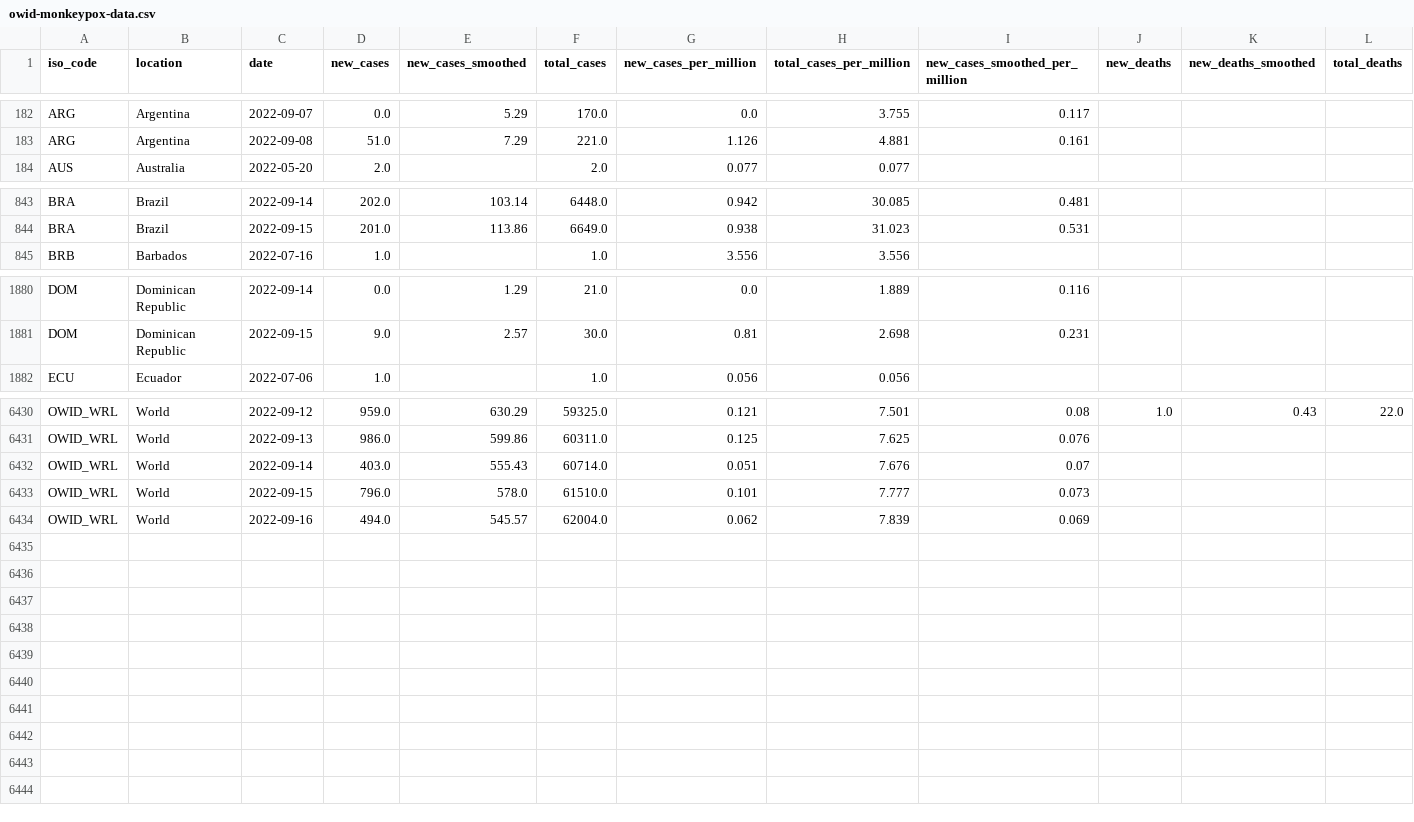
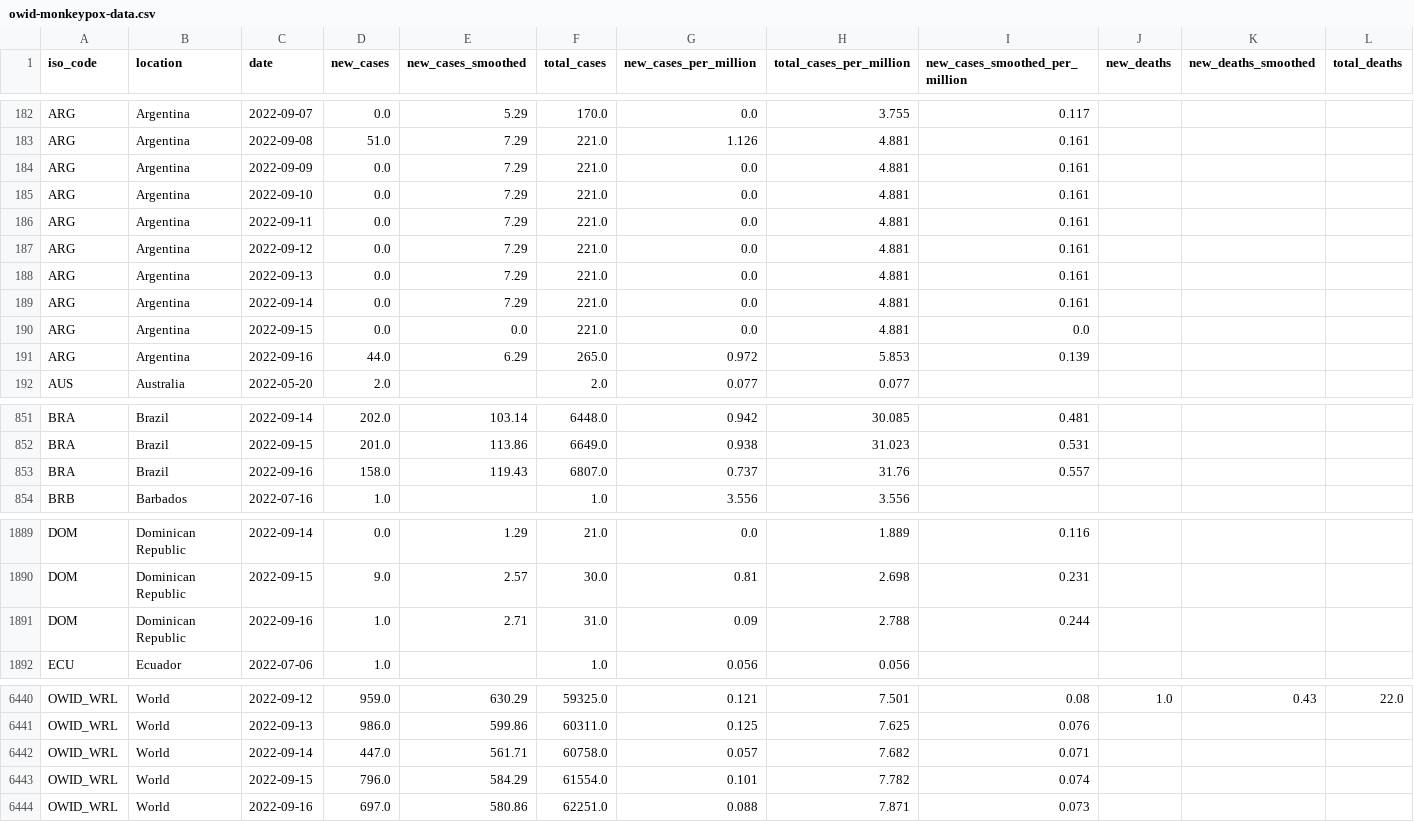
Before and after one commit to owid/monkeypox, a CSV file: owid-monkeypox-data.csv, drawn as a sheet; only a part is shown, gaps mark what is left out; addresses are those after the commit; rows hold the shown columns only; the diff covers the shown part only; the diff names each change by its address in the sheet, - before the commit and + after, or states it on an @@ line.

Commit message:
data(mpx): automated update

```diff
--- a/owid-monkeypox-data.csv
+++ b/owid-monkeypox-data.csv
+row 184: ARG | Argentina | 2022-09-09 | 0.0 | 7.29 | 221.0 | 0.0 | 4.881 | 0.161
+row 185: ARG | Argentina | 2022-09-10 | 0.0 | 7.29 | 221.0 | 0.0 | 4.881 | 0.161
+row 186: ARG | Argentina | 2022-09-11 | 0.0 | 7.29 | 221.0 | 0.0 | 4.881 | 0.161
+row 187: ARG | Argentina | 2022-09-12 | 0.0 | 7.29 | 221.0 | 0.0 | 4.881 | 0.161
+row 188: ARG | Argentina | 2022-09-13 | 0.0 | 7.29 | 221.0 | 0.0 | 4.881 | 0.161
+row 189: ARG | Argentina | 2022-09-14 | 0.0 | 7.29 | 221.0 | 0.0 | 4.881 | 0.161
+row 190: ARG | Argentina | 2022-09-15 | 0.0 | 0.0 | 221.0 | 0.0 | 4.881 | 0.0
+row 191: ARG | Argentina | 2022-09-16 | 44.0 | 6.29 | 265.0 | 0.972 | 5.853 | 0.139
+row 853: BRA | Brazil | 2022-09-16 | 158.0 | 119.43 | 6807.0 | 0.737 | 31.76 | 0.557
+row 1891: DOM | Dominican Republic | 2022-09-16 | 1.0 | 2.71 | 31.0 | 0.09 | 2.788 | 0.244
-D6442 (new_cases): 403.0
+D6442 (new_cases): 447.0
-E6442 (new_cases_smoothed): 555.43
+E6442 (new_cases_smoothed): 561.71
-F6442 (total_cases): 60714.0
+F6442 (total_cases): 60758.0
-G6442 (new_cases_per_million): 0.051
+G6442 (new_cases_per_million): 0.057
-H6442 (total_cases_per_million): 7.676
+H6442 (total_cases_per_million): 7.682
-I6442 (new_cases_smoothed_per_million): 0.07
+I6442 (new_cases_smoothed_per_million): 0.071
-E6443 (new_cases_smoothed): 578.0
+E6443 (new_cases_smoothed): 584.29
-F6443 (total_cases): 61510.0
+F6443 (total_cases): 61554.0
-H6443 (total_cases_per_million): 7.777
+H6443 (total_cases_per_million): 7.782
-I6443 (new_cases_smoothed_per_million): 0.073
+I6443 (new_cases_smoothed_per_million): 0.074
-D6444 (new_cases): 494.0
+D6444 (new_cases): 697.0
-E6444 (new_cases_smoothed): 545.57
+E6444 (new_cases_smoothed): 580.86
-F6444 (total_cases): 62004.0
+F6444 (total_cases): 62251.0
-G6444 (new_cases_per_million): 0.062
+G6444 (new_cases_per_million): 0.088
-H6444 (total_cases_per_million): 7.839
+H6444 (total_cases_per_million): 7.871
-I6444 (new_cases_smoothed_per_million): 0.069
+I6444 (new_cases_smoothed_per_million): 0.073
```
Also changed, not shown: 10 edited cells elsewhere in this file.
